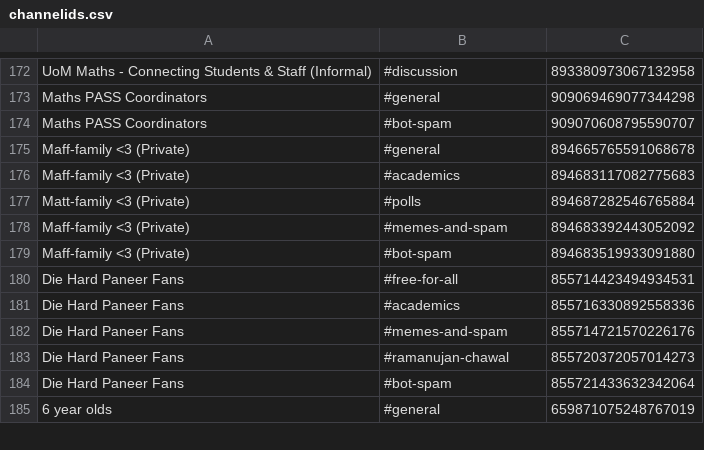
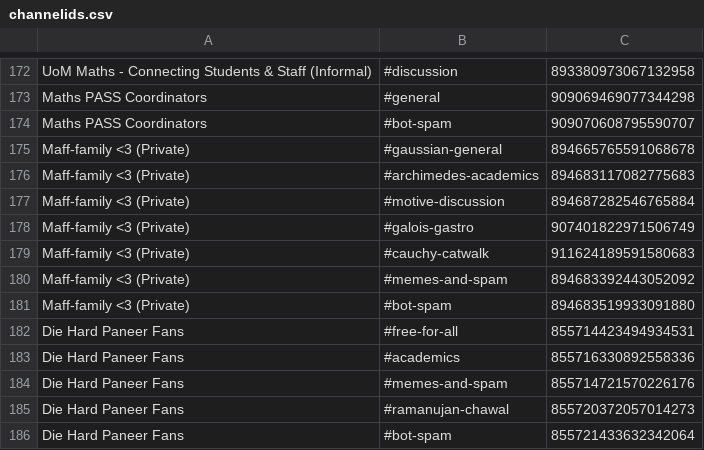
Before and after one commit to NJAggarwal/nikhil-aggarbot, a CSV file: channelids.csv, drawn as a sheet; only a part is shown, gaps mark what is left out; the shorter side is filled out with more unchanged rows.

Commit message:
Maff-family channels

```diff
--- a/channelids.csv
+++ b/channelids.csv
@@ -174,5 +174,7 @@ Maths PASS Coordinators,#general,909069469077344298
 Maths PASS Coordinators,#bot-spam,909070608795590707
-Maff-family <3 (Private),#general,894665765591068678
-Maff-family <3 (Private),#academics,894683117082775683
-Matt-family <3 (Private),#polls,894687282546765884
+Maff-family <3 (Private),#gaussian-general,894665765591068678
+Maff-family <3 (Private),#archimedes-academics,894683117082775683
+Maff-family <3 (Private),#motive-discussion,894687282546765884
+Maff-family <3 (Private),#galois-gastro,907401822971506749
+Maff-family <3 (Private),#cauchy-catwalk,911624189591580683
 Maff-family <3 (Private),#memes-and-spam,894683392443052092
```
